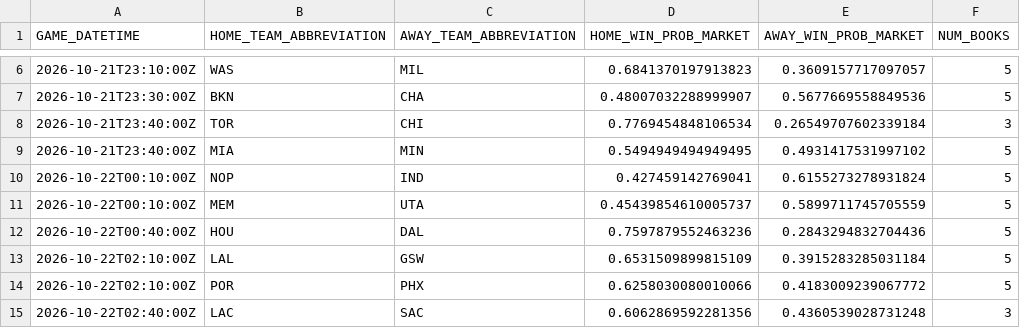
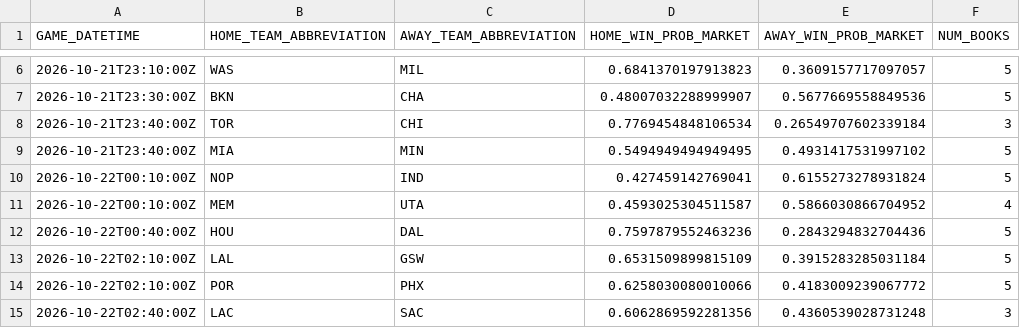
Before and after one commit to manavgupta26012-code/nba-predictor, a CSV file: data/live_odds.csv, drawn as a sheet; only a part is shown, gaps mark what is left out.

```diff
--- a/data/live_odds.csv
+++ b/data/live_odds.csv
@@ -10,3 +10,3 @@ GAME_DATETIME,HOME_TEAM_ABBREVIATION,AWAY_TEAM_ABBREVIATION,HOME_WIN_PROB_MARKET
 2026-10-22T00:10:00Z,NOP,IND,0.427459142769041,0.6155273278931824,5
-2026-10-22T00:10:00Z,MEM,UTA,0.45439854610005737,0.5899711745705559,5
+2026-10-22T00:10:00Z,MEM,UTA,0.4593025304511587,0.5866030866704952,4
 2026-10-22T00:40:00Z,HOU,DAL,0.7597879552463236,0.2843294832704436,5
```
